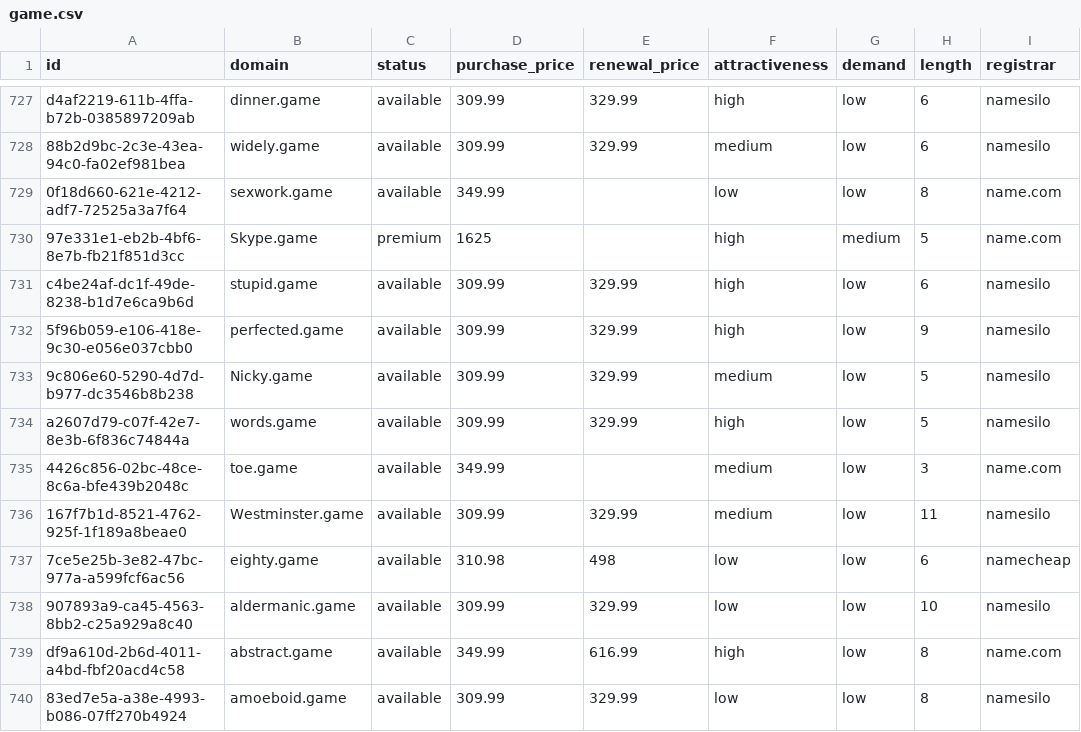
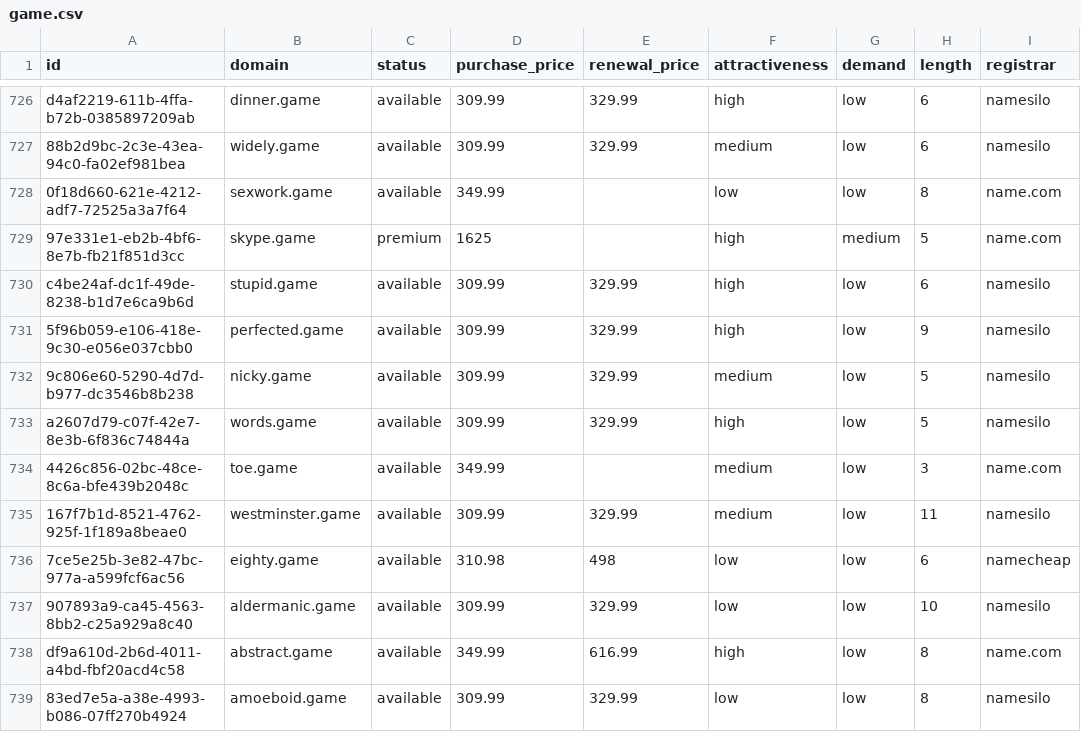
Before and after one commit to UniqueDomains/game-oneword-domains, a CSV file: game.csv, drawn as a sheet; only a part is shown, gaps mark what is left out; addresses are those after the commit; the diff covers the shown part only; the diff names each change by its address in the sheet, - before the commit and + after, or states it on an @@ line.

Commit message:
Domains update

```diff
--- a/game.csv
+++ b/game.csv
-B729 (domain): Skype.game
+B729 (domain): skype.game
-B732 (domain): Nicky.game
+B732 (domain): nicky.game
-B735 (domain): Westminster.game
+B735 (domain): westminster.game
```
Also changed, not shown: 2 added rows, 2 removed rows and 118 edited cells elsewhere in this file, 4 other files.
